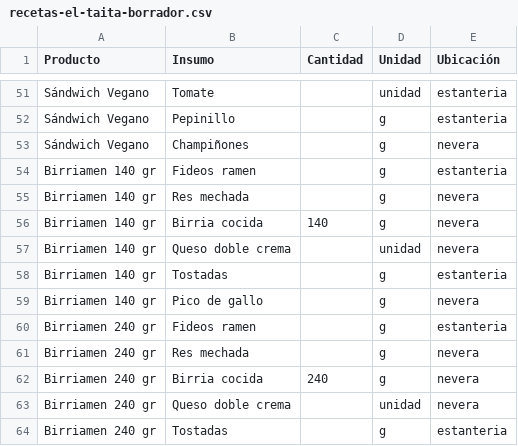
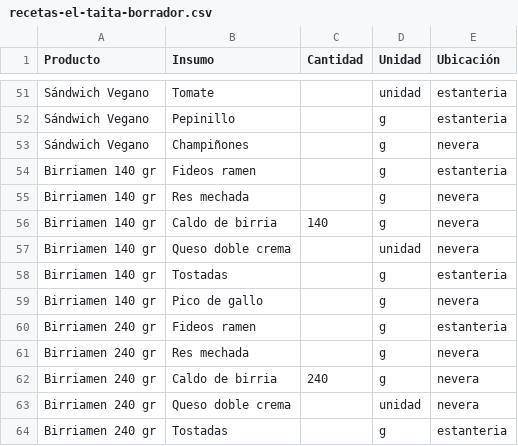
Before and after one commit to jfco22/Nexora-restaurante, a CSV file: docs/recetas-el-taita-borrador.csv, drawn as a sheet; only a part is shown, gaps mark what is left out.

```diff
--- a/docs/recetas-el-taita-borrador.csv
+++ b/docs/recetas-el-taita-borrador.csv
@@ -55,3 +55,3 @@ Birriamen 140 gr;Fideos ramen;;g;estanteria
 Birriamen 140 gr;Res mechada;;g;nevera
-Birriamen 140 gr;Birria cocida;140;g;nevera
+Birriamen 140 gr;Caldo de birria;140;g;nevera
 Birriamen 140 gr;Queso doble crema;;unidad;nevera
@@ -61,3 +61,3 @@ Birriamen 240 gr;Fideos ramen;;g;estanteria
 Birriamen 240 gr;Res mechada;;g;nevera
-Birriamen 240 gr;Birria cocida;240;g;nevera
+Birriamen 240 gr;Caldo de birria;240;g;nevera
 Birriamen 240 gr;Queso doble crema;;unidad;nevera
```
Also changed, not shown: docs/preparaciones-el-taita.csv, 8 other files.
